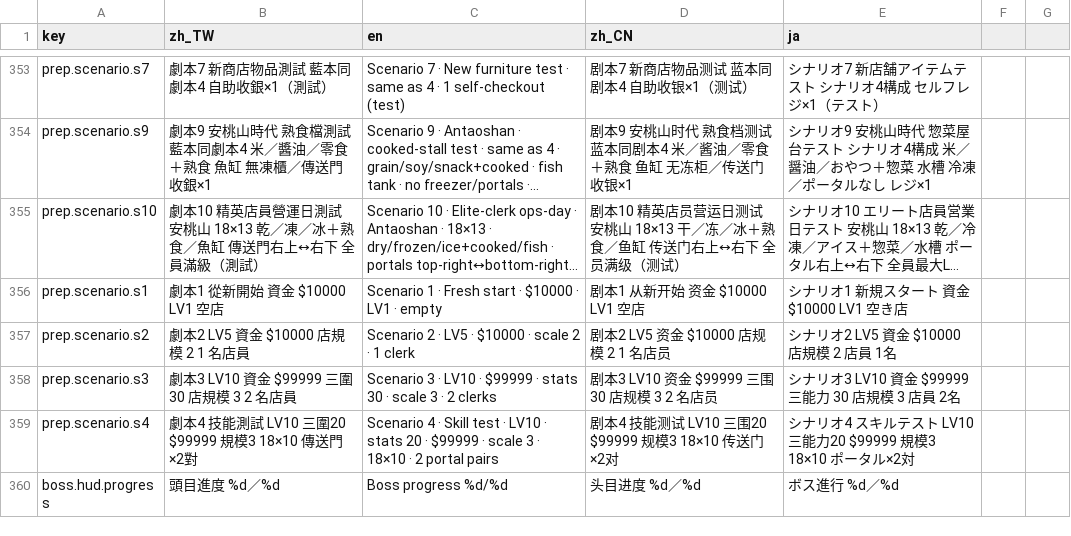
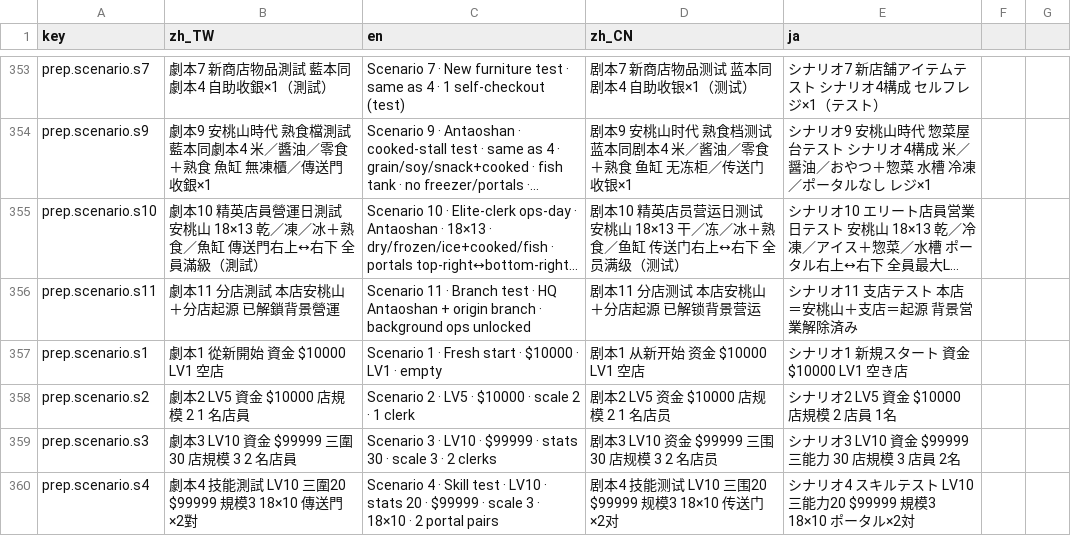
Before and after one commit to bzkit1983/imdoing, a CSV file: godot/game/locale/strings.csv, drawn as a sheet; only a part is shown, gaps mark what is left out; the shorter side is filled out with more unchanged rows; long unchanged cells end in …; the diff covers the shown part only; the diff names each change by its address in the sheet, - before the commit and + after, or states it on an @@ line.

```diff
--- a/godot/game/locale/strings.csv
+++ b/godot/game/locale/strings.csv
+row 356: prep.scenario.s11 | 劇本11 分店測試 本店安桃山＋分店起源 已解鎖背景營運 | Scenario 11 · Branch test · HQ Antaoshan + origin branch · background ops unlocked | 剧本11 分店测试 本店安桃山＋分店起源 已解锁背景营运 | シナリオ11 支店テスト 本店＝安桃山＋支店＝起源 背景営業解除済み
```
Also changed, not shown: 34 added rows elsewhere in this file, godot/game/locale/data.csv, 22 other files.
